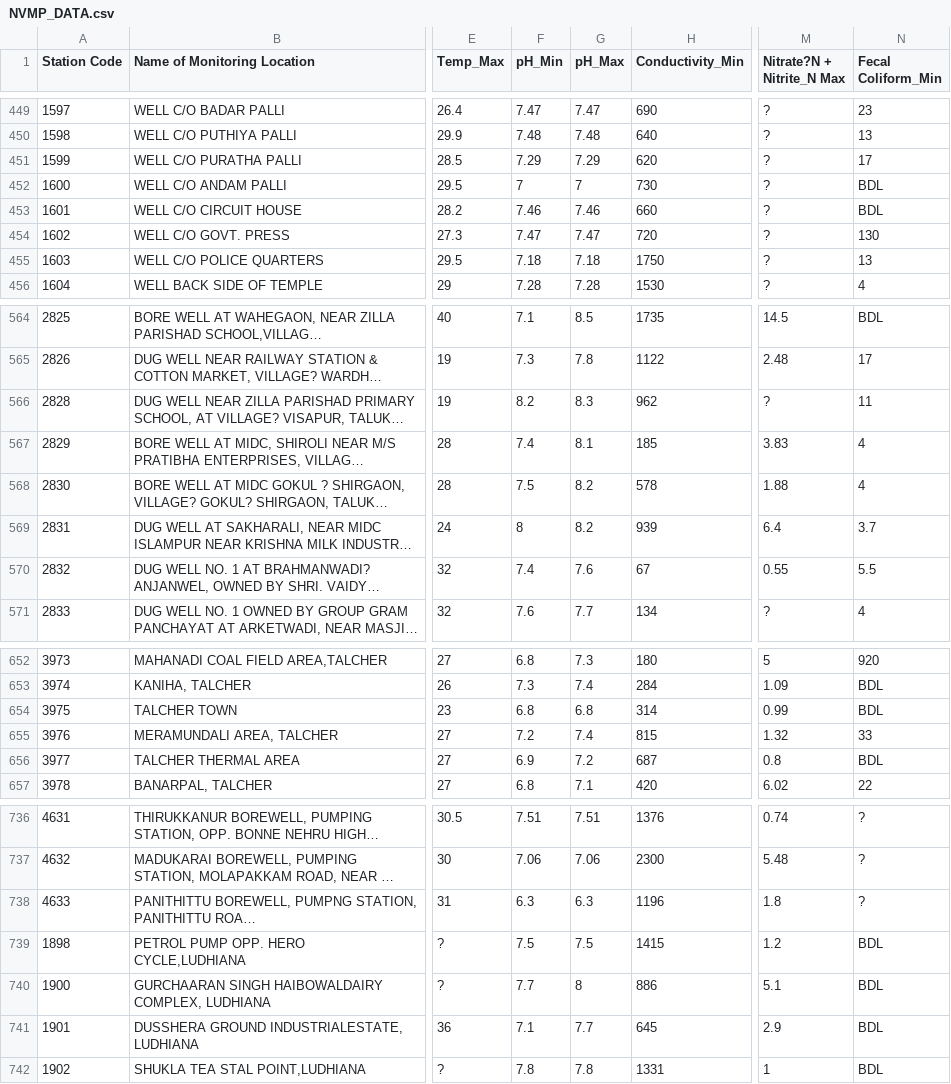
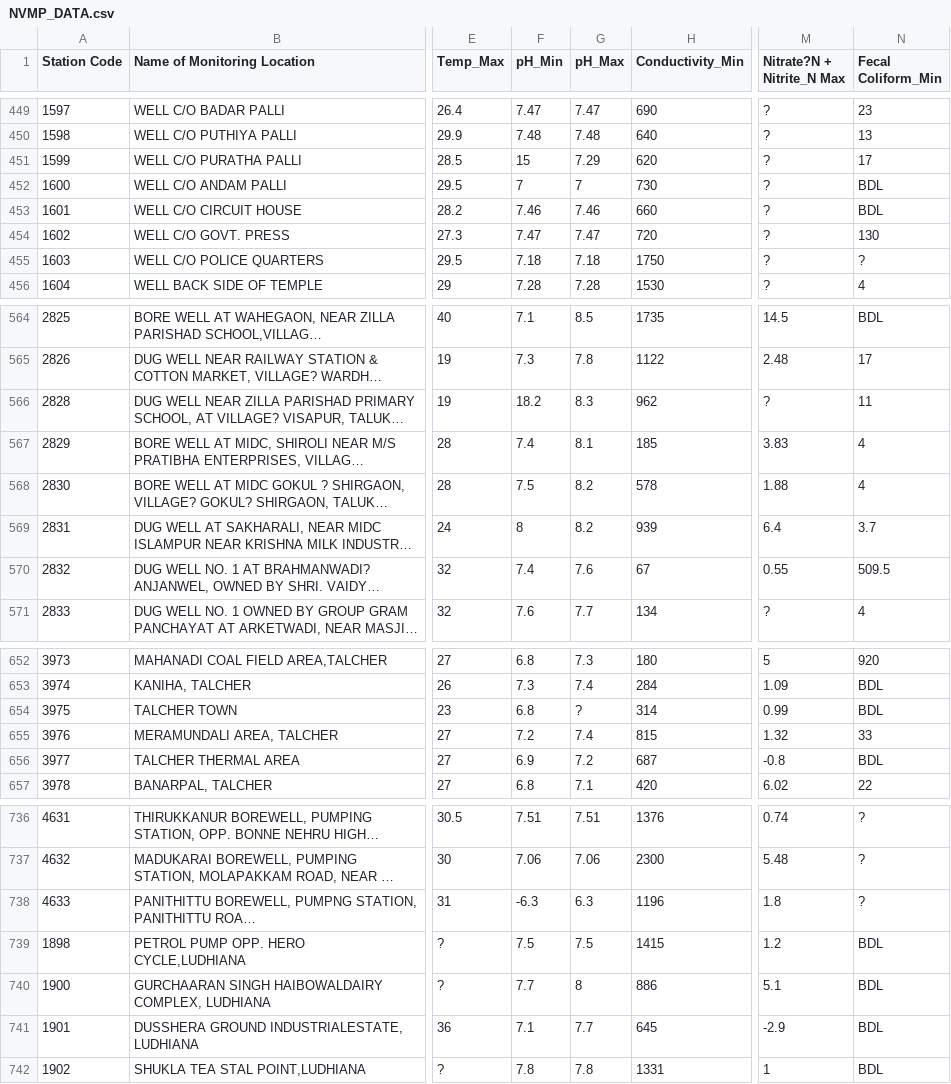
Before and after one commit to lucky-vers/Aurora-Dataset, a CSV file: NVMP_DATA.csv, drawn as a sheet; only a part is shown, gaps mark what is left out; long unchanged cells end in …; the diff covers the shown part only; the diff names each change by its address in the sheet, - before the commit and + after, or states it on an @@ line.

```diff
--- a/NVMP_DATA.csv
+++ b/NVMP_DATA.csv
-F451 (pH_Min): 7.29
+F451 (pH_Min): 15
-N455 (Fecal Coliform_Min): 13
+N455 (Fecal Coliform_Min): ?
-F566 (pH_Min): 8.2
+F566 (pH_Min): 18.2
-N570 (Fecal Coliform_Min): 5.5
+N570 (Fecal Coliform_Min): 509.5
-G654 (pH_Max): 6.8
+G654 (pH_Max): ?
-M656 (Nitrate?N + Nitrite_N Max): 0.8
+M656 (Nitrate?N + Nitrite_N Max): -0.8
-F738 (pH_Min): 6.3
+F738 (pH_Min): -6.3
-M741 (Nitrate?N + Nitrite_N Max): 2.9
+M741 (Nitrate?N + Nitrite_N Max): -2.9
```
Also changed, not shown: 64 edited cells elsewhere in this file.
